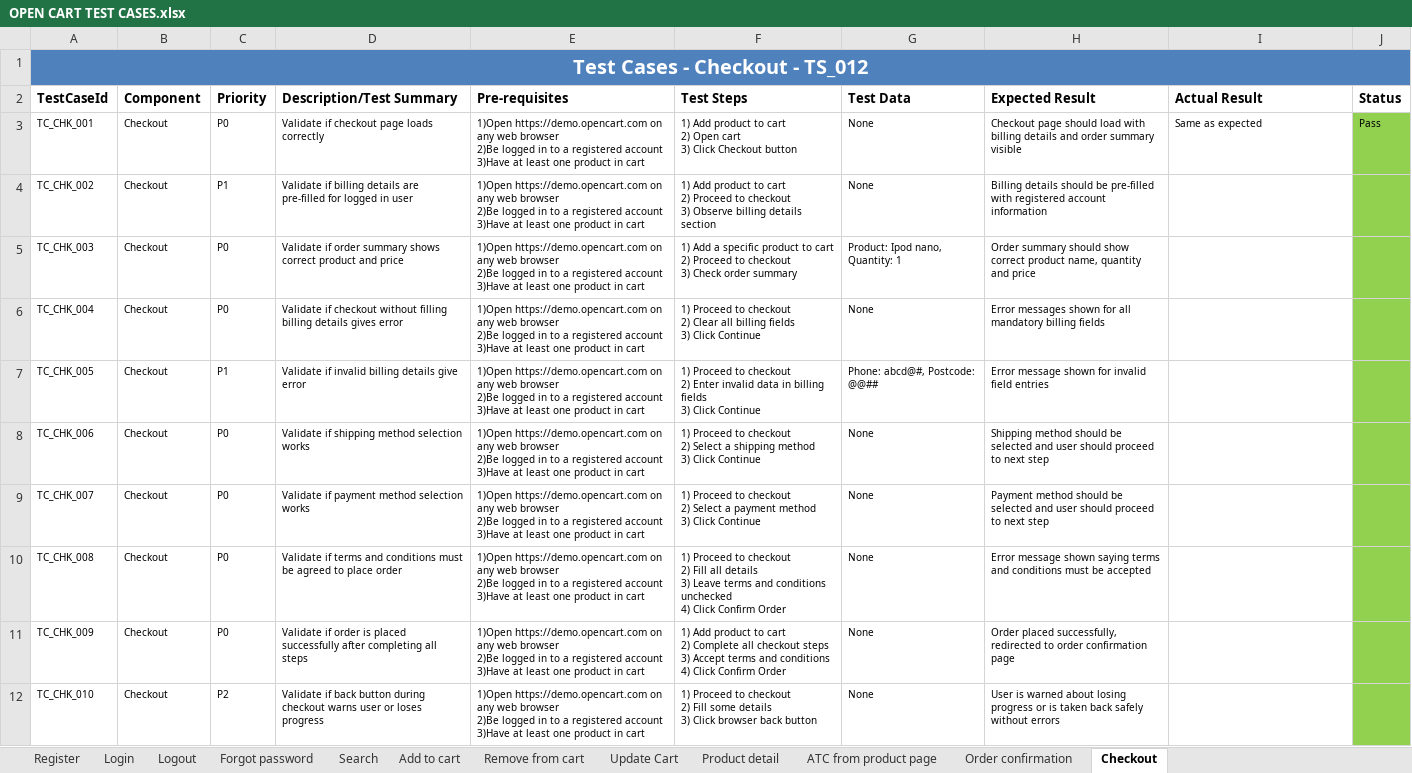
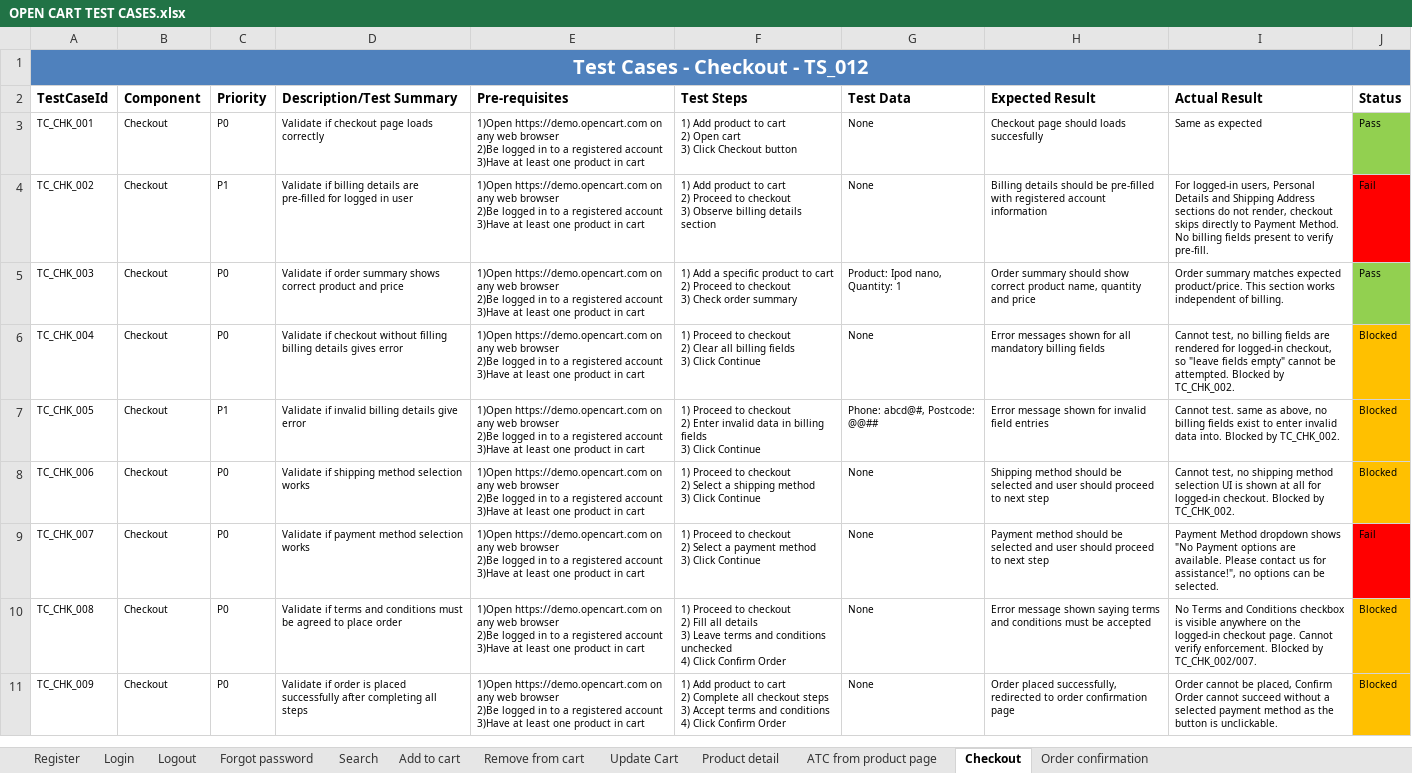
Before and after one commit to Rafia-Haider/opencart-manual-testing, an Excel workbook: OPEN CART TEST CASES.xlsx, sheet Checkout, drawn as a sheet; values as stored, in another font and other column widths than the file's, no borders; ↵ is a line break in a cell; the diff names each change by its address in the sheet, - before the commit and + after, or states it on an @@ line.

Commit message:
Update OpenCart test cases

```diff
--- a/OPEN CART TEST CASES.xlsx (sheet Checkout)
+++ b/OPEN CART TEST CASES.xlsx (sheet Checkout)
@@ sheet tab order changed: Register | Login | Logout | Forgot password | Search | Add to cart | Remove from cart | Update Cart | Product detail | ATC from product page | Checkout | Order confirmation @@
-H3 (Expected Result): …page should load with billing details and order summary visible
+H3 (Expected Result): …page should loads succesfully
-I4 (Actual Result): (empty)
+I4 (Actual Result): For logged-in users, Personal Details and Shipping Address sections do not render, checkout skips directly to Payment Method. No billing fields present to verify pre-fill.
-J4 (Status): (empty)
+J4 (Status): Fail
-J4 fill: #92D050
+J4 fill: #FF0000
-I5 (Actual Result): (empty)
+I5 (Actual Result): Order summary matches expected product/price. This section works independent of billing.
-J5 (Status): (empty)
+J5 (Status): Pass
-I6 (Actual Result): (empty)
+I6 (Actual Result): Cannot test, no billing fields are rendered for logged-in checkout, so "leave fields empty" cannot be attempted. Blocked by TC_CHK_002.
-J6:J8 (Status): (empty)
+J6:J8 (Status): Blocked
-J6:J8 fill: #92D050
+J6:J8 fill: #FFC000
-I7 (Actual Result): (empty)
+I7 (Actual Result): Cannot test. same as above, no billing fields exist to enter invalid data into. Blocked by TC_CHK_002.
-I8 (Actual Result): (empty)
+I8 (Actual Result): Cannot test, no shipping method selection UI is shown at all for logged-in checkout. Blocked by TC_CHK_002.
-I9 (Actual Result): (empty)
+I9 (Actual Result): Payment Method dropdown shows "No Payment options are available. Please contact us for assistance!", no options can be selected.
-J9 (Status): (empty)
+J9 (Status): Fail
-J9 fill: #92D050
+J9 fill: #FF0000
-I10 (Actual Result): (empty)
+I10 (Actual Result): No Terms and Conditions checkbox is visible anywhere on the logged-in checkout page. Cannot verify enforcement. Blocked by TC_CHK_002/007.
-J10:J11 (Status): (empty)
+J10:J11 (Status): Blocked
-J10:J11 fill: #92D050
+J10:J11 fill: #FFC000
-I11 (Actual Result): (empty)
+I11 (Actual Result): Order cannot be placed, Confirm Order cannot succeed without a selected payment method as the button is unclickable.
-row 12: TC_CHK_010 | Checkout | P2 | Validate if back button during checkout warns user or loses progress | 1)Open https://demo.opencart.com on any web browser ↵ 2)Be logged in to a registered account ↵ 3)Have at least one product in cart | 1) Proceed to checkout ↵ 2) Fill some details ↵ 3) Click browser back button | None | User is warned about losing progress or is taken back safely without errors
```
Also changed, not shown: sheet Order confirmation.
